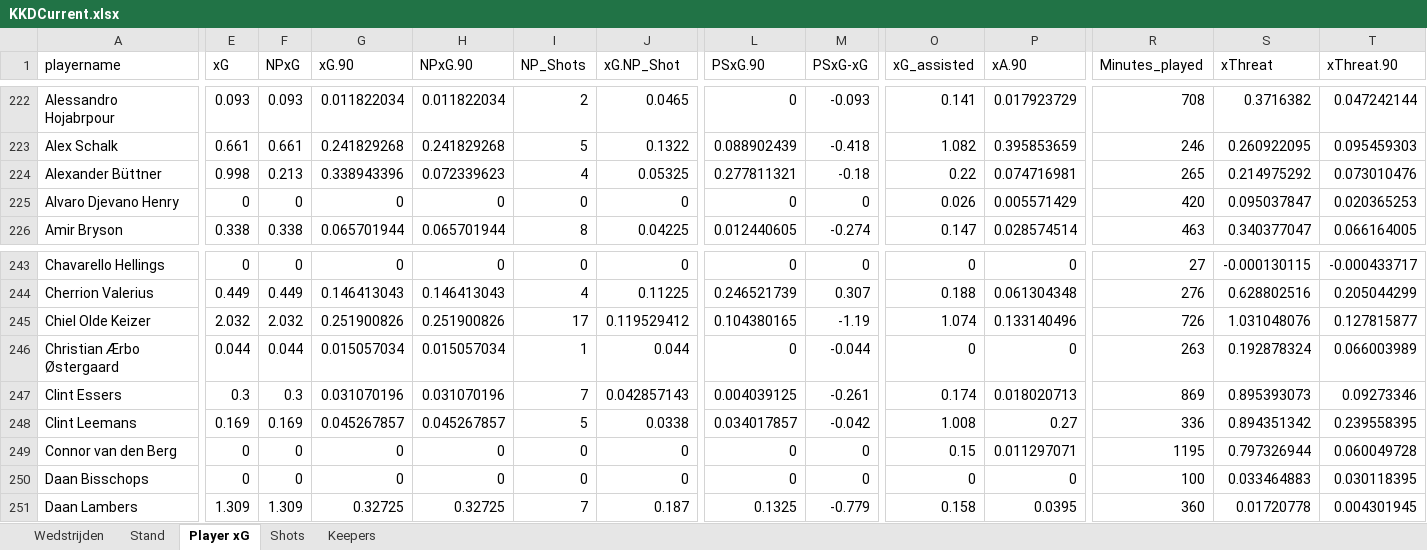
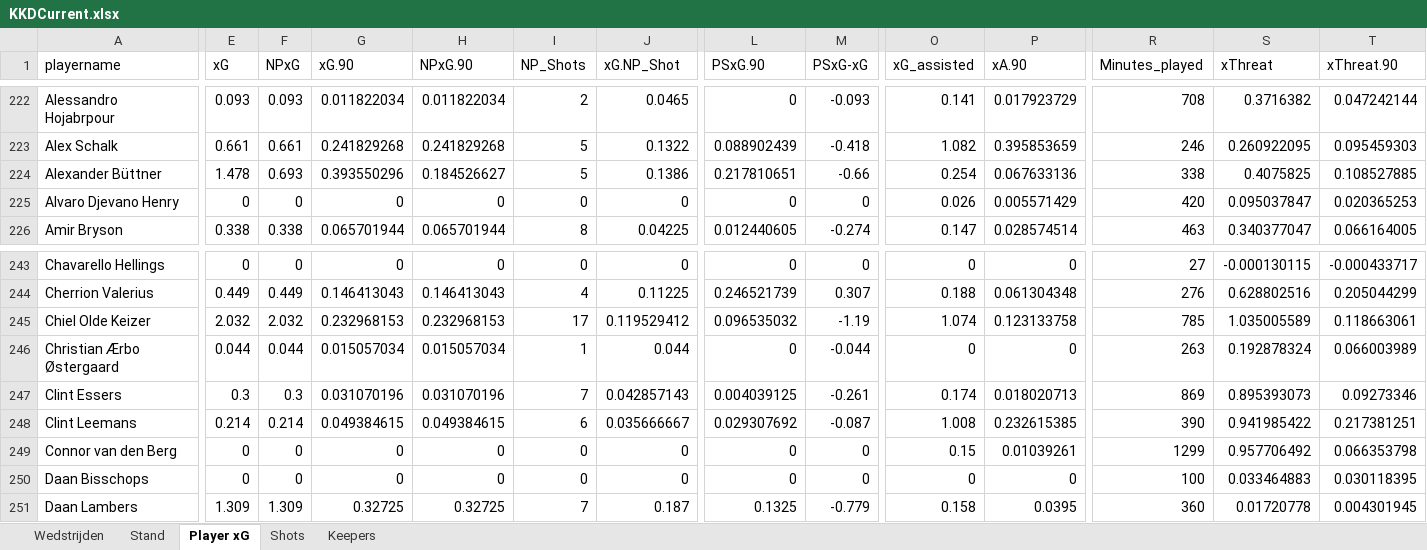
Before and after one commit to RobinKoetsier/plotrepo, an Excel workbook: data/KKDCurrent.xlsx, sheet Player xG, drawn as a sheet; only a part is shown, gaps mark what is left out; values as stored, in another font and other column widths than the file's, no borders; the diff covers the shown part only; the diff names each change by its address in the sheet, - before the commit and + after, or states it on an @@ line.

```diff
--- a/data/KKDCurrent.xlsx (sheet Player xG)
+++ b/data/KKDCurrent.xlsx (sheet Player xG)
-E224 (xG): 0.998
+E224 (xG): 1.478
-F224 (NPxG): 0.213
+F224 (NPxG): 0.693
-G224 (xG.90): 0.338943396
+G224 (xG.90): 0.393550296
-H224 (NPxG.90): 0.072339623
+H224 (NPxG.90): 0.184526627
-I224 (NP_Shots): 4
+I224 (NP_Shots): 5
-J224 (xG.NP_Shot): 0.05325
+J224 (xG.NP_Shot): 0.1386
-L224 (PSxG.90): 0.277811321
+L224 (PSxG.90): 0.217810651
-M224 (PSxG-xG): -0.18
+M224 (PSxG-xG): -0.66
-O224 (xG_assisted): 0.22
+O224 (xG_assisted): 0.254
-P224 (xA.90): 0.074716981
+P224 (xA.90): 0.067633136
-R224 (Minutes_played): 265
+R224 (Minutes_played): 338
-S224 (xThreat): 0.214975292
+S224 (xThreat): 0.4075825
-T224 (xThreat.90): 0.073010476
+T224 (xThreat.90): 0.108527885
-G245 (xG.90): 0.251900826
+G245 (xG.90): 0.232968153
-H245 (NPxG.90): 0.251900826
+H245 (NPxG.90): 0.232968153
-L245 (PSxG.90): 0.104380165
+L245 (PSxG.90): 0.096535032
-P245 (xA.90): 0.133140496
+P245 (xA.90): 0.123133758
-R245 (Minutes_played): 726
+R245 (Minutes_played): 785
-S245 (xThreat): 1.031048076
+S245 (xThreat): 1.035005589
-T245 (xThreat.90): 0.127815877
+T245 (xThreat.90): 0.118663061
-E248 (xG): 0.169
+E248 (xG): 0.214
-F248 (NPxG): 0.169
+F248 (NPxG): 0.214
-G248 (xG.90): 0.045267857
+G248 (xG.90): 0.049384615
-H248 (NPxG.90): 0.045267857
+H248 (NPxG.90): 0.049384615
-I248 (NP_Shots): 5
+I248 (NP_Shots): 6
-J248 (xG.NP_Shot): 0.0338
+J248 (xG.NP_Shot): 0.035666667
-L248 (PSxG.90): 0.034017857
+L248 (PSxG.90): 0.029307692
-M248 (PSxG-xG): -0.042
+M248 (PSxG-xG): -0.087
-P248 (xA.90): 0.27
+P248 (xA.90): 0.232615385
-R248 (Minutes_played): 336
+R248 (Minutes_played): 390
-S248 (xThreat): 0.894351342
+S248 (xThreat): 0.941985422
-T248 (xThreat.90): 0.239558395
+T248 (xThreat.90): 0.217381251
-P249 (xA.90): 0.011297071
+P249 (xA.90): 0.01039261
-R249 (Minutes_played): 1195
+R249 (Minutes_played): 1299
-S249 (xThreat): 0.797326944
+S249 (xThreat): 0.957706492
-T249 (xThreat.90): 0.060049728
+T249 (xThreat.90): 0.066353798
```
Also changed, not shown: 2 added rows, 1 removed row and 253 edited cells elsewhere in this sheet, sheet Shots, sheet Stand, sheet Keepers, sheet Wedstrijden, 1 other file.
